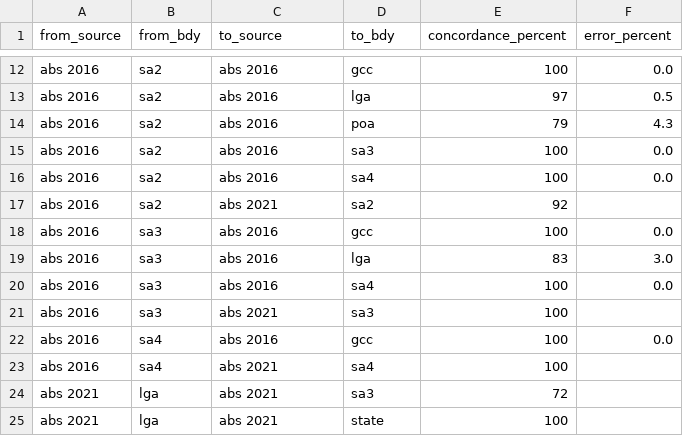
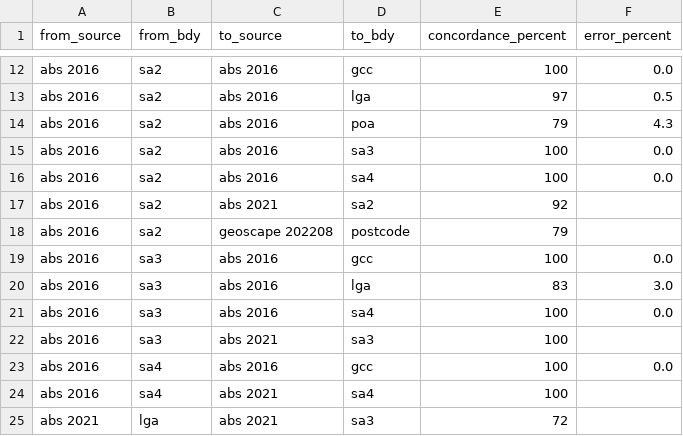
Before and after one commit to iag-geo/concord, a CSV file: data/boundary_concordance_score.csv, drawn as a sheet; only a part is shown, gaps mark what is left out; the shorter side is filled out with more unchanged rows.

Commit message:
added SA2 to postcodes

```diff
--- a/data/boundary_concordance_score.csv
+++ b/data/boundary_concordance_score.csv
@@ -17,2 +17,3 @@ abs 2016,sa2,abs 2016,sa4,100,0.0
 abs 2016,sa2,abs 2021,sa2,92,
+abs 2016,sa2,geoscape 202208,postcode,79,
 abs 2016,sa3,abs 2016,gcc,100,0.0
```
Also changed, not shown: 1 other file.
